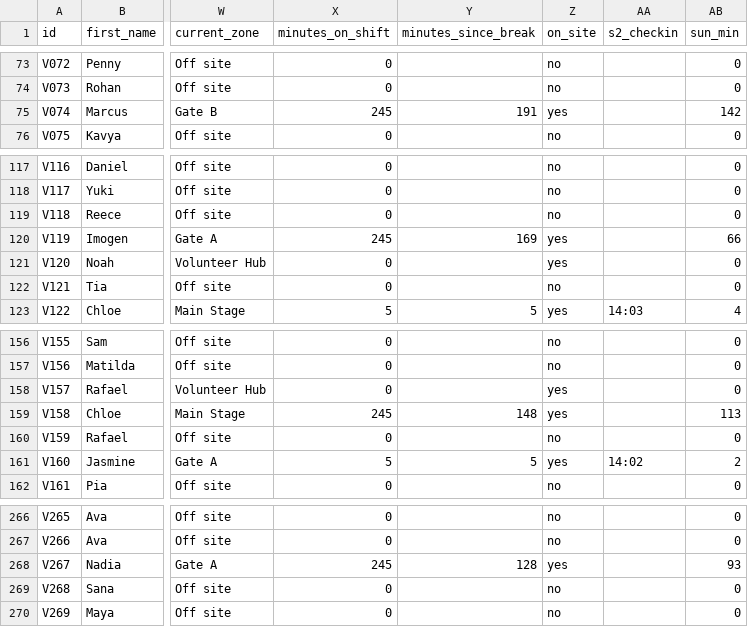
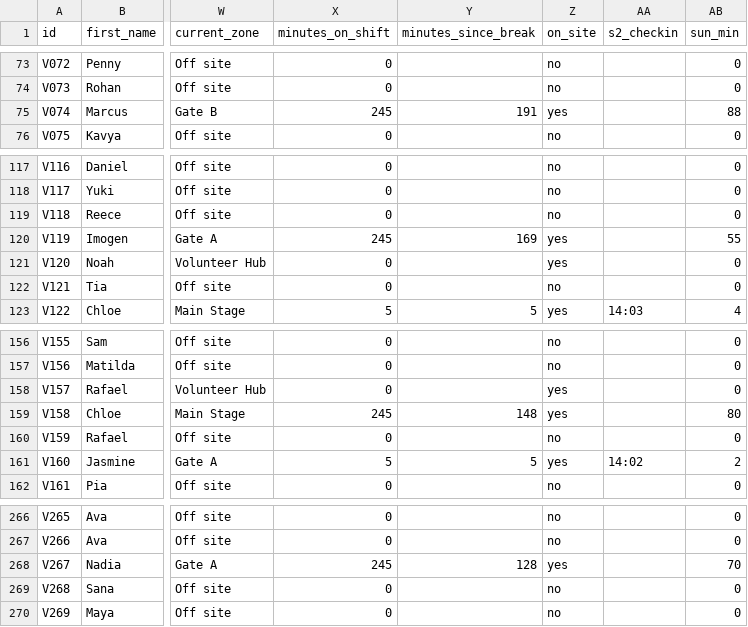
Before and after one commit to MYOILY/Affinda-AI-Innovation-Challenge, a CSV file: data/volunteers.csv, drawn as a sheet; only a part is shown, gaps mark what is left out; the diff names each change by its address in the sheet, - before the commit and + after, or states it on an @@ line.

```diff
--- a/data/volunteers.csv
+++ b/data/volunteers.csv
-AB75 (sun_min): 142
+AB75 (sun_min): 88
-AB120 (sun_min): 66
+AB120 (sun_min): 55
-AB159 (sun_min): 113
+AB159 (sun_min): 80
-AB268 (sun_min): 93
+AB268 (sun_min): 70
```
Also changed, not shown: 24 other files.
